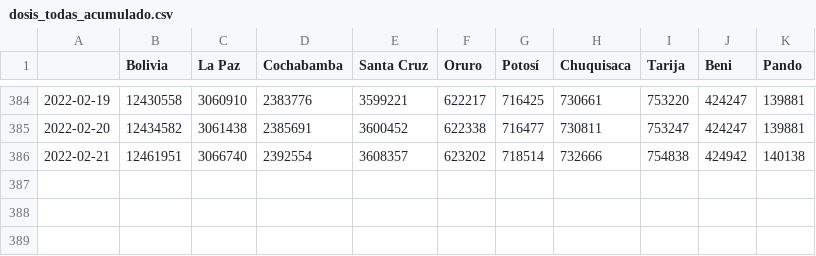
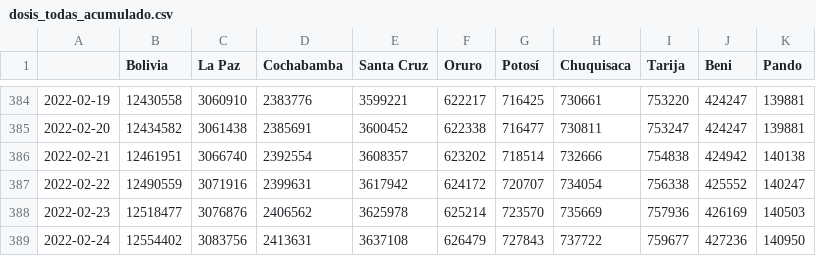
Before and after one commit to dquintani/vacunacion, a CSV file: datos/dosis_todas_acumulado.csv, drawn as a sheet; only a part is shown, gaps mark what is left out.

```diff
--- a/datos/dosis_todas_acumulado.csv
+++ b/datos/dosis_todas_acumulado.csv
@@ -386 +386,4 @@
 2022-02-21,12461951,3066740,2392554,3608357,623202,718514,732666,754838,424942,140138
+2022-02-22,12490559,3071916,2399631,3617942,624172,720707,734054,756338,425552,140247
+2022-02-23,12518477,3076876,2406562,3625978,625214,723570,735669,757936,426169,140503
+2022-02-24,12554402,3083756,2413631,3637108,626479,727843,737722,759677,427236,140950
```
Also changed, not shown: datos/dosis_refuerzo1_acumulado.csv, datos/pob_con_almenos_una_acumulado.csv, 17 other files.
